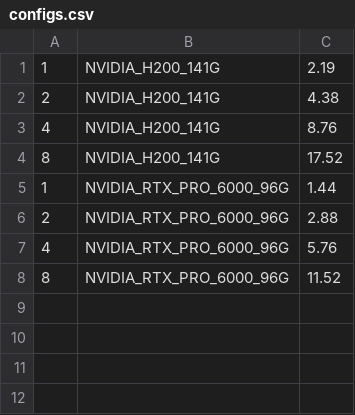
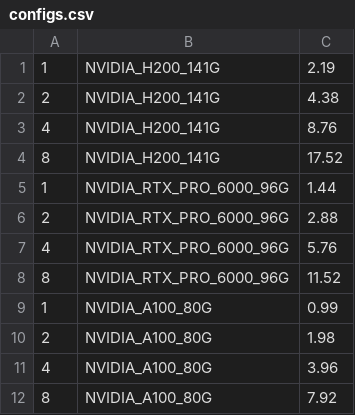
Before and after one commit to rajat709/de_nodes, a CSV file: yotta/configs.csv, drawn as a sheet.

Commit message:
Update configs.csv

```diff
--- a/yotta/configs.csv
+++ b/yotta/configs.csv
@@ -8 +8,5 @@
 8, NVIDIA_RTX_PRO_6000_96G, 11.52,
+1, NVIDIA_A100_80G, 0.99,
+2, NVIDIA_A100_80G, 1.98,
+4, NVIDIA_A100_80G, 3.96,
+8, NVIDIA_A100_80G, 7.92,
```
